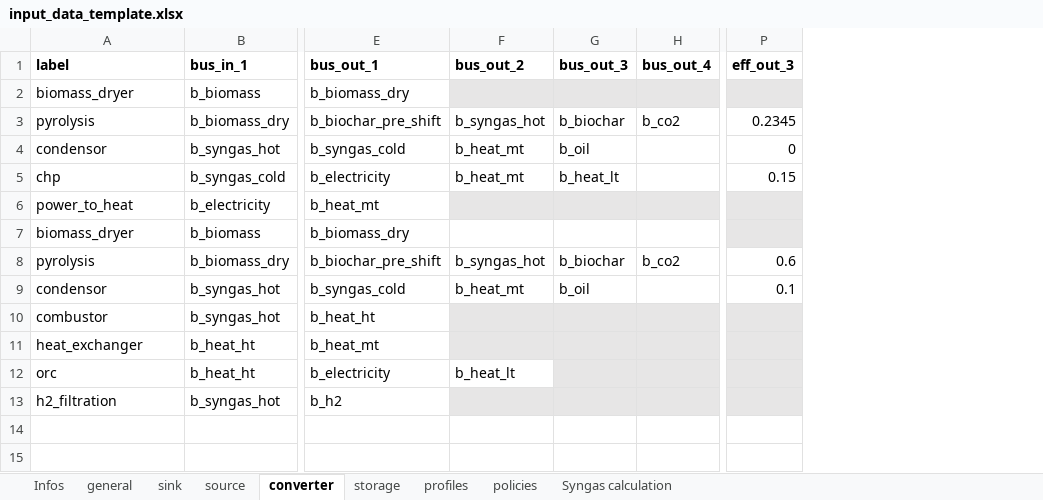
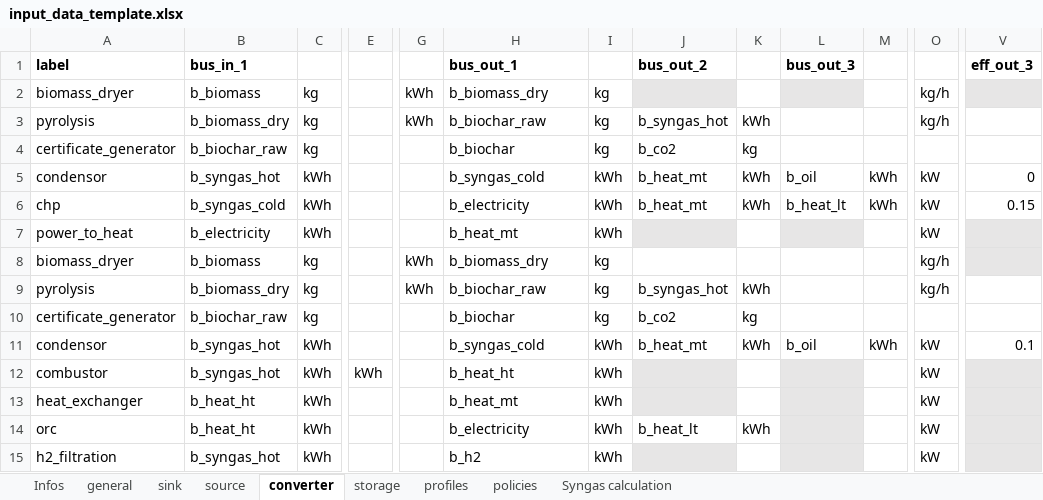
Before and after one commit to IOEW-Berlin/pyromof, an Excel workbook: docs/input_data_template.xlsx, sheet converter, drawn as a sheet; only a part is shown, gaps mark what is left out; values as stored, in another font and other column widths than the file's, no borders; removed rows and columns are numbered as before the commit, all else as after; rows hold the shown columns only; the diff names each change by its address in the sheet, - before the commit and + after, or states it on an @@ line.

```diff
--- a/docs/input_data_template.xlsx (sheet converter)
+++ b/docs/input_data_template.xlsx (sheet converter)
+column C, rows 2-3: kg | kg; rows 5-9: kWh | kWh | kWh | kg | kg; rows 11-15: all kWh
+column E, row 12: kWh
+column G, rows 2-3: kWh | kWh; rows 8-9: kWh | kWh
+column I, rows 2-3: kg | kg; rows 5-9: kWh | kWh | kWh | kg | kg; rows 11-15: all kWh
+column K, row 3: kWh; rows 5-9: kWh | kWh |  |  | kWh; rows 11-14: kWh |  |  | kWh
-column H (bus_out_4), rows 3-8: b_co2 |  |  |  |  | b_co2
+column M, rows 5-6: kWh | kWh; row 11: kWh
+column O, rows 2-3: kg/h | kg/h; rows 5-9: kW | kW | kW | kg/h | kg/h; rows 11-15: all kW
-H3 (bus_out_1): b_biochar_pre_shift
+H3 (bus_out_1): b_biochar_raw
-L3 (bus_out_3): b_biochar
+L3 (bus_out_3): (empty)
-V3 (eff_out_3): 0.2345
+V3 (eff_out_3): (empty)
+row 4: certificate_generator | b_biochar_raw | kg |  |  | b_biochar | kg | b_co2 | kg
-H9 (bus_out_1): b_biochar_pre_shift
+H9 (bus_out_1): b_biochar_raw
-L9 (bus_out_3): b_biochar
+L9 (bus_out_3): (empty)
-V9 (eff_out_3): 0.6
+V9 (eff_out_3): (empty)
+row 10: certificate_generator | b_biochar_raw | kg |  |  | b_biochar | kg | b_co2 | kg
```
Also changed, not shown: sheet policies, sheet sink, sheet Infos, formulas that keep their value.
